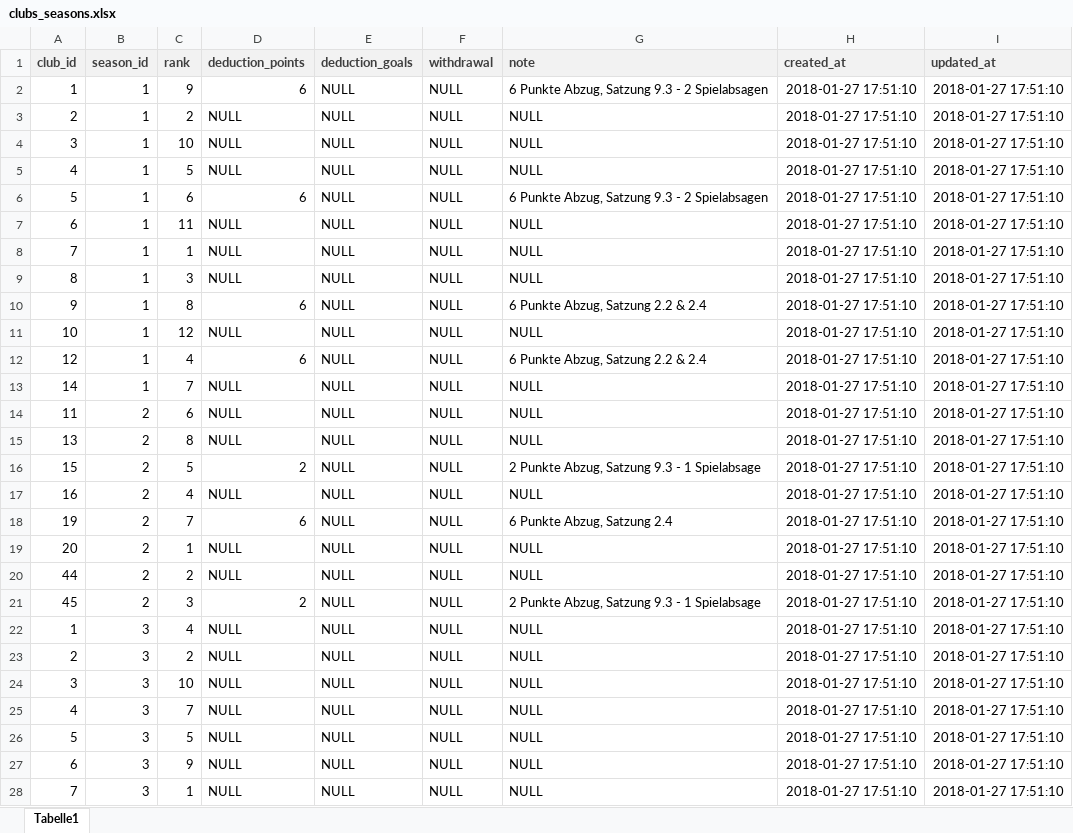
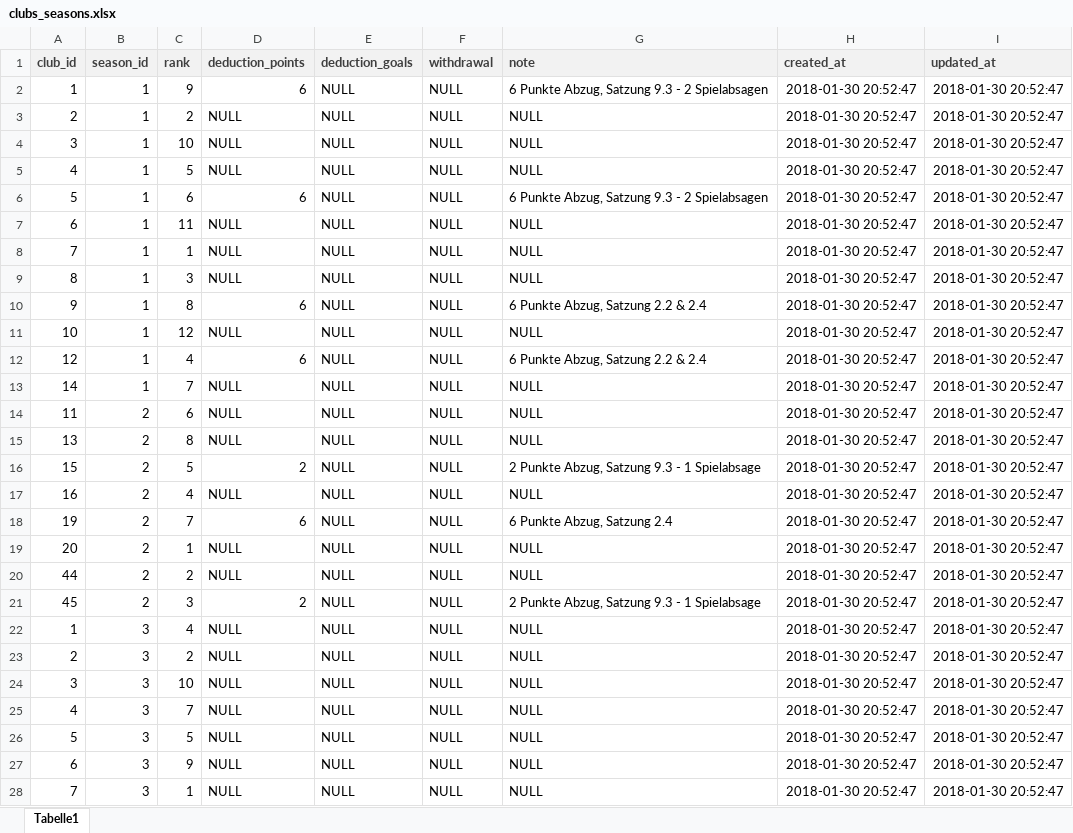
Before and after one commit to sgkekais/hlw, an Excel workbook: database/_legacy-data/clubs_seasons.xlsx, sheet Tabelle1, drawn as a sheet; only a part is shown; values as stored, in another font and other column widths than the file's, no borders; the diff covers the shown part only; the diff names each change by its address in the sheet, - before the commit and + after, or states it on an @@ line.

```diff
--- a/database/_legacy-data/clubs_seasons.xlsx (sheet Tabelle1)
+++ b/database/_legacy-data/clubs_seasons.xlsx (sheet Tabelle1)
-H2:H28 (created_at): 2018-01-27 17:51:10
+H2:H28 (created_at): 2018-01-30 20:52:47
-I2:I28 (updated_at): 2018-01-27 17:51:10
+I2:I28 (updated_at): 2018-01-30 20:52:47
```
Also changed, not shown: 1109 edited cells elsewhere in this sheet, database/_legacy-data/clubs.xlsx, database/_legacy-data/fixtures.xlsx, 8 other files.
